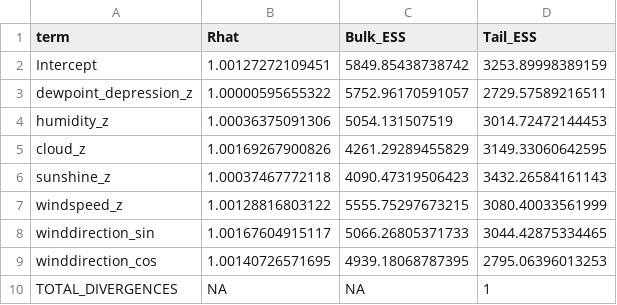
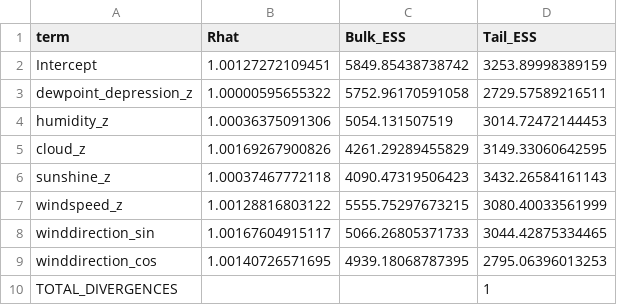
Before and after one commit to matiaspoullain/Bayes-playground-series-s5e3, a CSV file: tables_figures/diagnostics/rhat_ess_summary.csv, drawn as a sheet; the diff names each change by its address in the sheet, - before the commit and + after, or states it on an @@ line.

```diff
--- a/tables_figures/diagnostics/rhat_ess_summary.csv
+++ b/tables_figures/diagnostics/rhat_ess_summary.csv
-C3 (Bulk_ESS): 5752.96170591057
+C3 (Bulk_ESS): 5752.96170591058
-B10 (Rhat): NA
+B10 (Rhat): (empty)
-C10 (Bulk_ESS): NA
+C10 (Bulk_ESS): (empty)
```
Also changed, not shown: data/processed/submission.csv, tables_figures/cv/cv_summary.csv, 23 other files.
